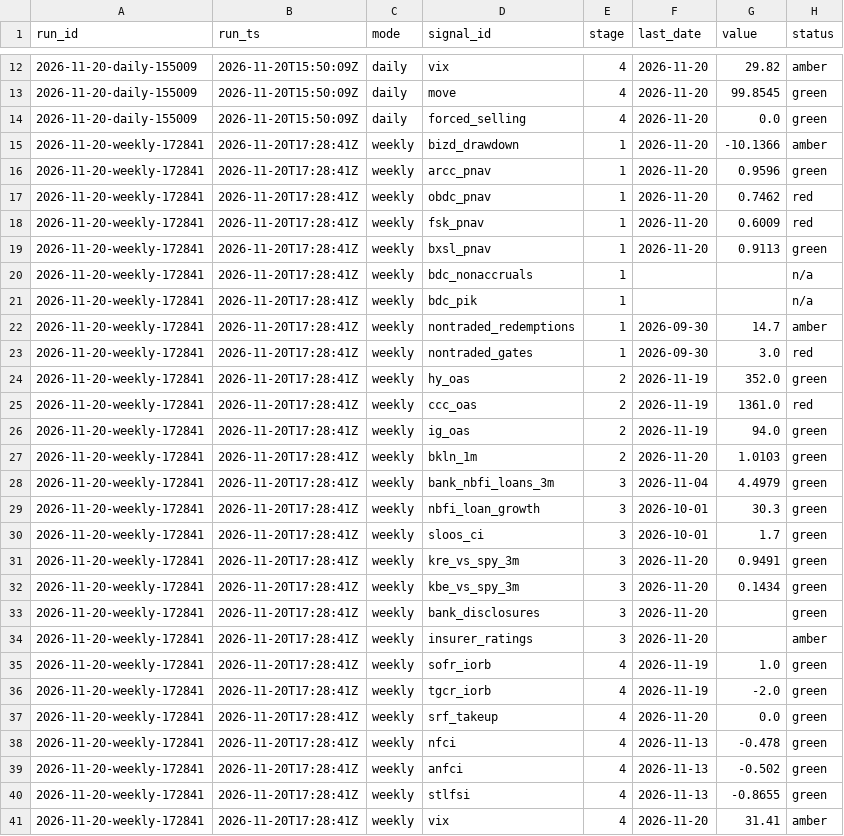
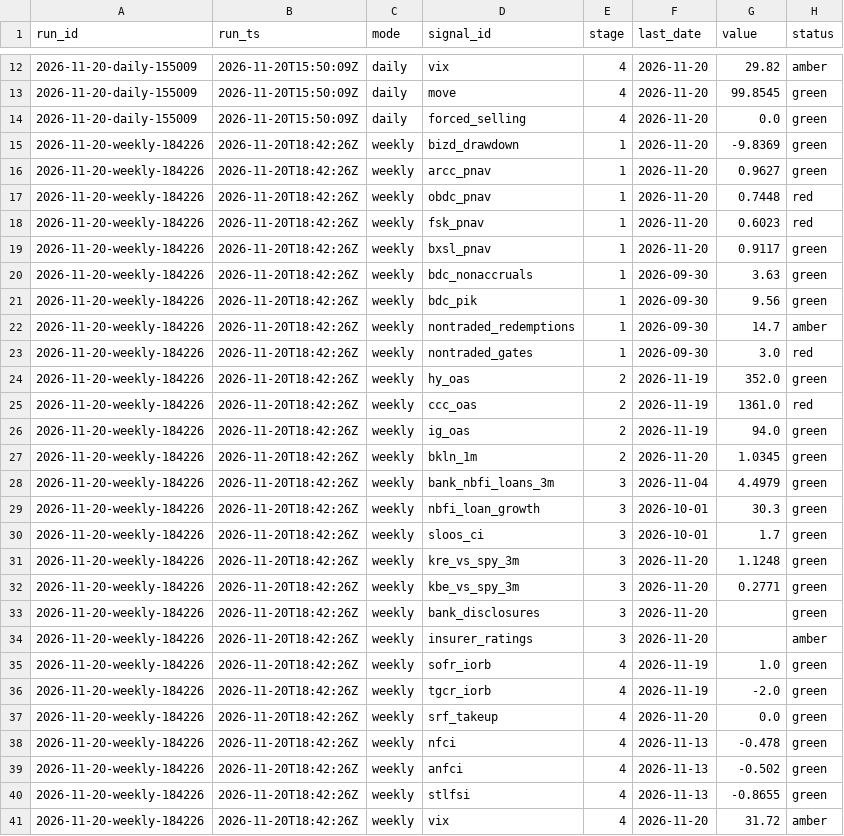
Before and after one commit to augustasskiba/credit-stress-tracker, a CSV file: data/observations.csv, drawn as a sheet; only a part is shown, gaps mark what is left out; the diff covers the shown part only.

```diff
--- a/data/observations.csv
+++ b/data/observations.csv
@@ -14,28 +14,28 @@ run_id,run_ts,mode,signal_id,stage,last_date,value,status
 2026-11-20-daily-155009,2026-11-20T15:50:09Z,daily,forced_selling,4,2026-11-20,0.0,green
-2026-11-20-weekly-172841,2026-11-20T17:28:41Z,weekly,bizd_drawdown,1,2026-11-20,-10.1366,amber
-2026-11-20-weekly-172841,2026-11-20T17:28:41Z,weekly,arcc_pnav,1,2026-11-20,0.9596,green
-2026-11-20-weekly-172841,2026-11-20T17:28:41Z,weekly,obdc_pnav,1,2026-11-20,0.7462,red
-2026-11-20-weekly-172841,2026-11-20T17:28:41Z,weekly,fsk_pnav,1,2026-11-20,0.6009,red
-2026-11-20-weekly-172841,2026-11-20T17:28:41Z,weekly,bxsl_pnav,1,2026-11-20,0.9113,green
-2026-11-20-weekly-172841,2026-11-20T17:28:41Z,weekly,bdc_nonaccruals,1,,,n/a
-2026-11-20-weekly-172841,2026-11-20T17:28:41Z,weekly,bdc_pik,1,,,n/a
-2026-11-20-weekly-172841,2026-11-20T17:28:41Z,weekly,nontraded_redemptions,1,2026-09-30,14.7,amber
-2026-11-20-weekly-172841,2026-11-20T17:28:41Z,weekly,nontraded_gates,1,2026-09-30,3.0,red
-2026-11-20-weekly-172841,2026-11-20T17:28:41Z,weekly,hy_oas,2,2026-11-19,352.0,green
-2026-11-20-weekly-172841,2026-11-20T17:28:41Z,weekly,ccc_oas,2,2026-11-19,1361.0,red
-2026-11-20-weekly-172841,2026-11-20T17:28:41Z,weekly,ig_oas,2,2026-11-19,94.0,green
-2026-11-20-weekly-172841,2026-11-20T17:28:41Z,weekly,bkln_1m,2,2026-11-20,1.0103,green
-2026-11-20-weekly-172841,2026-11-20T17:28:41Z,weekly,bank_nbfi_loans_3m,3,2026-11-04,4.4979,green
-2026-11-20-weekly-172841,2026-11-20T17:28:41Z,weekly,nbfi_loan_growth,3,2026-10-01,30.3,green
-2026-11-20-weekly-172841,2026-11-20T17:28:41Z,weekly,sloos_ci,3,2026-10-01,1.7,green
-2026-11-20-weekly-172841,2026-11-20T17:28:41Z,weekly,kre_vs_spy_3m,3,2026-11-20,0.9491,green
-2026-11-20-weekly-172841,2026-11-20T17:28:41Z,weekly,kbe_vs_spy_3m,3,2026-11-20,0.1434,green
-2026-11-20-weekly-172841,2026-11-20T17:28:41Z,weekly,bank_disclosures,3,2026-11-20,,green
-2026-11-20-weekly-172841,2026-11-20T17:28:41Z,weekly,insurer_ratings,3,2026-11-20,,amber
-2026-11-20-weekly-172841,2026-11-20T17:28:41Z,weekly,sofr_iorb,4,2026-11-19,1.0,green
-2026-11-20-weekly-172841,2026-11-20T17:28:41Z,weekly,tgcr_iorb,4,2026-11-19,-2.0,green
-2026-11-20-weekly-172841,2026-11-20T17:28:41Z,weekly,srf_takeup,4,2026-11-20,0.0,green
-2026-11-20-weekly-172841,2026-11-20T17:28:41Z,weekly,nfci,4,2026-11-13,-0.478,green
-2026-11-20-weekly-172841,2026-11-20T17:28:41Z,weekly,anfci,4,2026-11-13,-0.502,green
-2026-11-20-weekly-172841,2026-11-20T17:28:41Z,weekly,stlfsi,4,2026-11-13,-0.8655,green
-2026-11-20-weekly-172841,2026-11-20T17:28:41Z,weekly,vix,4,2026-11-20,31.41,amber
+2026-11-20-weekly-184226,2026-11-20T18:42:26Z,weekly,bizd_drawdown,1,2026-11-20,-9.8369,green
+2026-11-20-weekly-184226,2026-11-20T18:42:26Z,weekly,arcc_pnav,1,2026-11-20,0.9627,green
+2026-11-20-weekly-184226,2026-11-20T18:42:26Z,weekly,obdc_pnav,1,2026-11-20,0.7448,red
+2026-11-20-weekly-184226,2026-11-20T18:42:26Z,weekly,fsk_pnav,1,2026-11-20,0.6023,red
+2026-11-20-weekly-184226,2026-11-20T18:42:26Z,weekly,bxsl_pnav,1,2026-11-20,0.9117,green
+2026-11-20-weekly-184226,2026-11-20T18:42:26Z,weekly,bdc_nonaccruals,1,2026-09-30,3.63,green
+2026-11-20-weekly-184226,2026-11-20T18:42:26Z,weekly,bdc_pik,1,2026-09-30,9.56,green
+2026-11-20-weekly-184226,2026-11-20T18:42:26Z,weekly,nontraded_redemptions,1,2026-09-30,14.7,amber
+2026-11-20-weekly-184226,2026-11-20T18:42:26Z,weekly,nontraded_gates,1,2026-09-30,3.0,red
+2026-11-20-weekly-184226,2026-11-20T18:42:26Z,weekly,hy_oas,2,2026-11-19,352.0,green
+2026-11-20-weekly-184226,2026-11-20T18:42:26Z,weekly,ccc_oas,2,2026-11-19,1361.0,red
+2026-11-20-weekly-184226,2026-11-20T18:42:26Z,weekly,ig_oas,2,2026-11-19,94.0,green
+2026-11-20-weekly-184226,2026-11-20T18:42:26Z,weekly,bkln_1m,2,2026-11-20,1.0345,green
+2026-11-20-weekly-184226,2026-11-20T18:42:26Z,weekly,bank_nbfi_loans_3m,3,2026-11-04,4.4979,green
+2026-11-20-weekly-184226,2026-11-20T18:42:26Z,weekly,nbfi_loan_growth,3,2026-10-01,30.3,green
+2026-11-20-weekly-184226,2026-11-20T18:42:26Z,weekly,sloos_ci,3,2026-10-01,1.7,green
+2026-11-20-weekly-184226,2026-11-20T18:42:26Z,weekly,kre_vs_spy_3m,3,2026-11-20,1.1248,green
+2026-11-20-weekly-184226,2026-11-20T18:42:26Z,weekly,kbe_vs_spy_3m,3,2026-11-20,0.2771,green
+2026-11-20-weekly-184226,2026-11-20T18:42:26Z,weekly,bank_disclosures,3,2026-11-20,,green
+2026-11-20-weekly-184226,2026-11-20T18:42:26Z,weekly,insurer_ratings,3,2026-11-20,,amber
+2026-11-20-weekly-184226,2026-11-20T18:42:26Z,weekly,sofr_iorb,4,2026-11-19,1.0,green
+2026-11-20-weekly-184226,2026-11-20T18:42:26Z,weekly,tgcr_iorb,4,2026-11-19,-2.0,green
+2026-11-20-weekly-184226,2026-11-20T18:42:26Z,weekly,srf_takeup,4,2026-11-20,0.0,green
+2026-11-20-weekly-184226,2026-11-20T18:42:26Z,weekly,nfci,4,2026-11-13,-0.478,green
+2026-11-20-weekly-184226,2026-11-20T18:42:26Z,weekly,anfci,4,2026-11-13,-0.502,green
+2026-11-20-weekly-184226,2026-11-20T18:42:26Z,weekly,stlfsi,4,2026-11-13,-0.8655,green
+2026-11-20-weekly-184226,2026-11-20T18:42:26Z,weekly,vix,4,2026-11-20,31.72,amber
```
Also changed, not shown: 5 edited cells elsewhere in this file, data/runs.csv, 2 other files.
